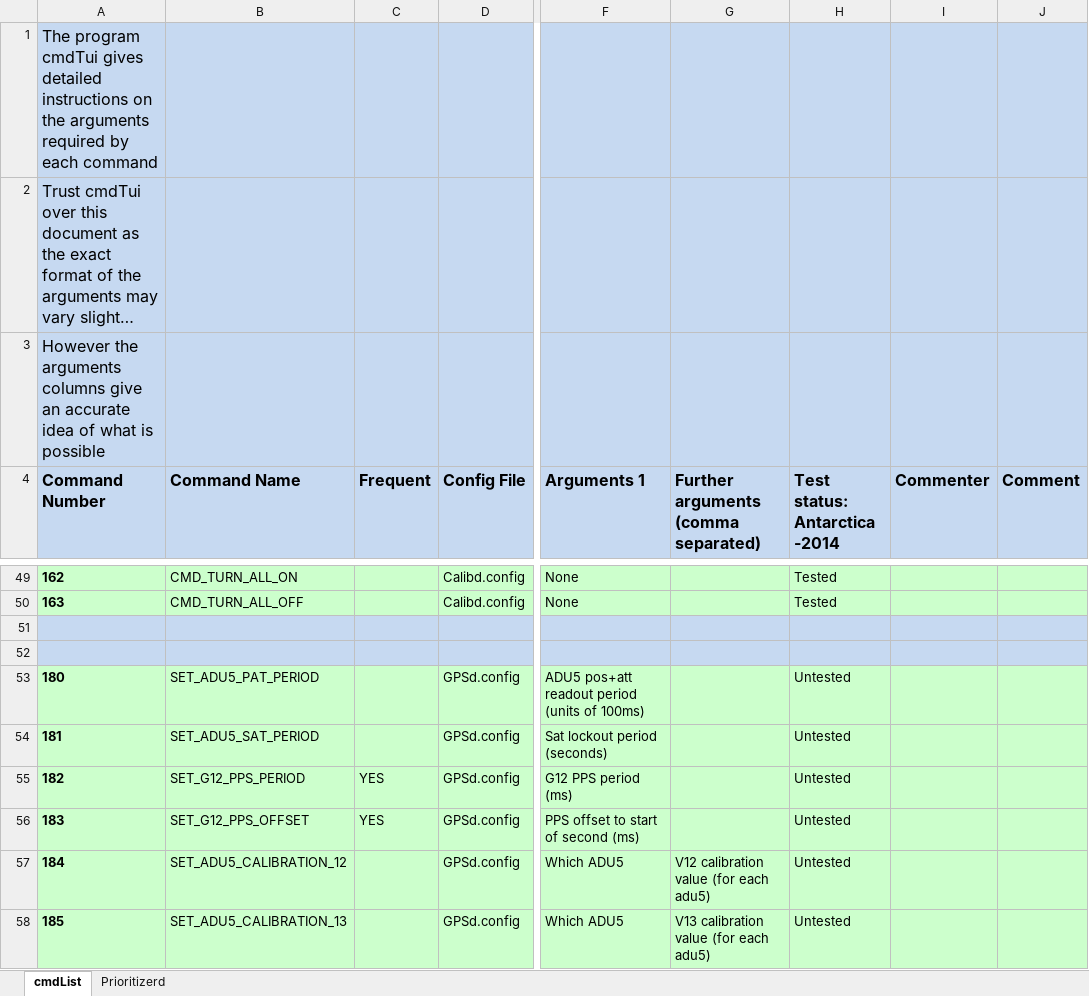
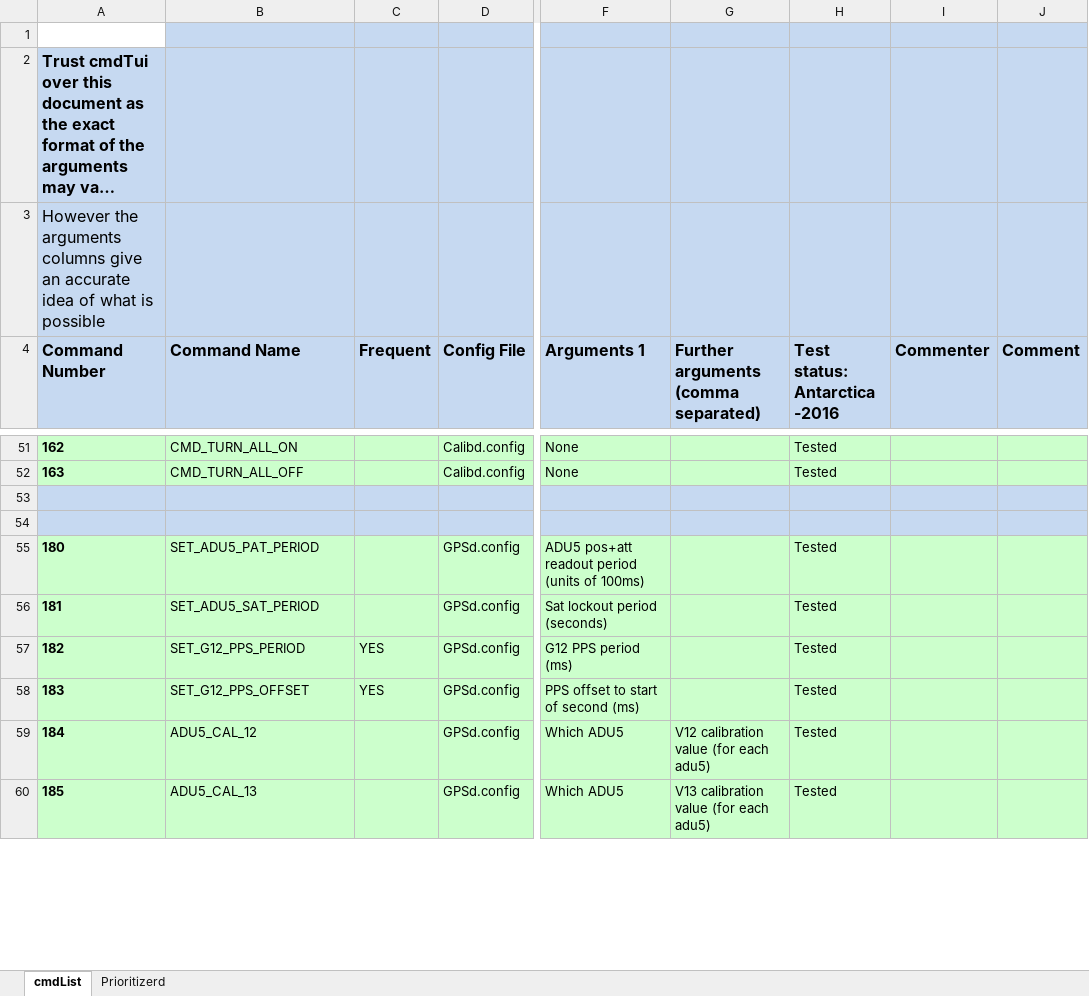
Before and after one commit to anitaNeutrino/anitaFlightSoft, an Excel workbook: ANITA_cmdSend.xlsx, sheet cmdList, drawn as a sheet; only a part is shown, gaps mark what is left out; long unchanged cells end in …; values as stored, in another font and other column widths than the file's, no borders; addresses are those after the commit; the diff covers the shown part only; the diff names each change by its address in the sheet, - before the commit and + after, or states it on an @@ line.

Commit message:
Updated command lists with all commands that have been tested and update

```diff
--- a/ANITA_cmdSend.xlsx (sheet cmdList)
+++ b/ANITA_cmdSend.xlsx (sheet cmdList)
-A1 (Command Number): The program cmdTui gives detailed instructions on the arguments required by each command
+A1 (Command Number): (empty)
-A1 fill: #C6D9F1
+A1 fill: none
-A2 bold: off
+A2 bold: on
-H4: Test status: Antarctica -2014
+H4: Test status: Antarctica -2016
-H55:H60 (Test status: Antarctica -2016): Untested
+H55:H60 (Test status: Antarctica -2016): Tested
-B59 (Command Name): SET_ADU5_CALIBRATION_12
+B59 (Command Name): ADU5_CAL_12
-B60 (Command Name): SET_ADU5_CALIBRATION_13
+B60 (Command Name): ADU5_CAL_13
```
Also changed, not shown: 11 added rows, 9 removed rows, 97 edited cells and cell formats elsewhere in this sheet.
